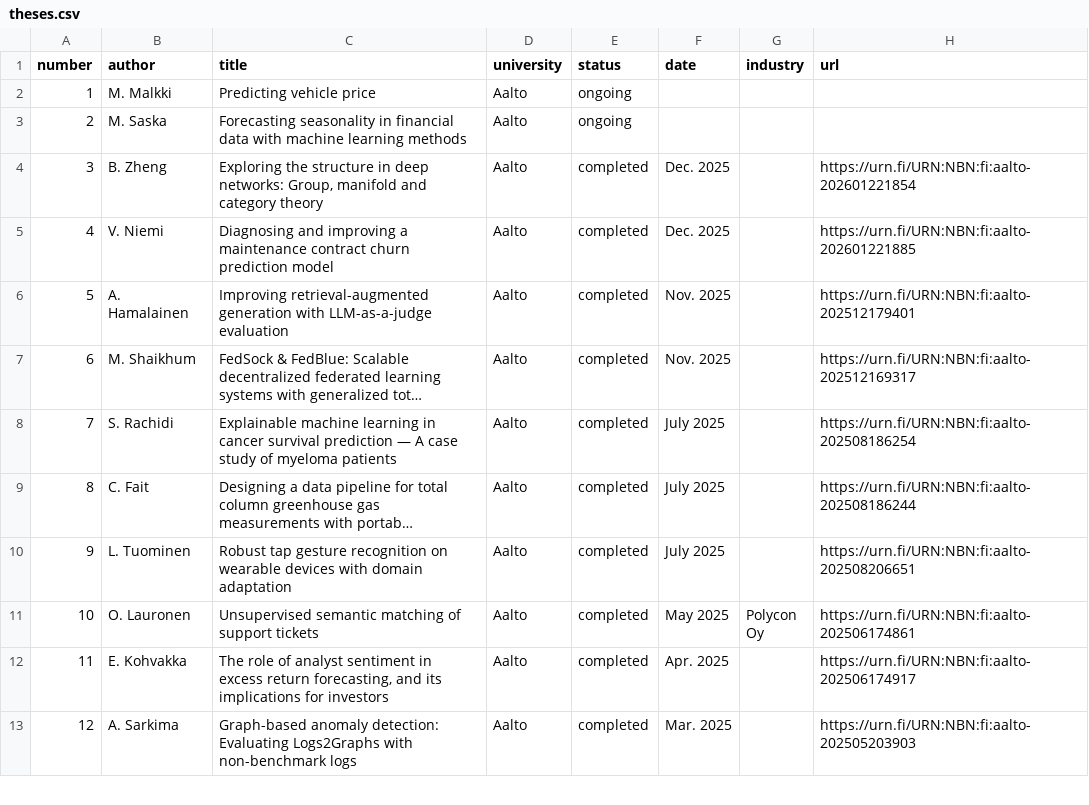
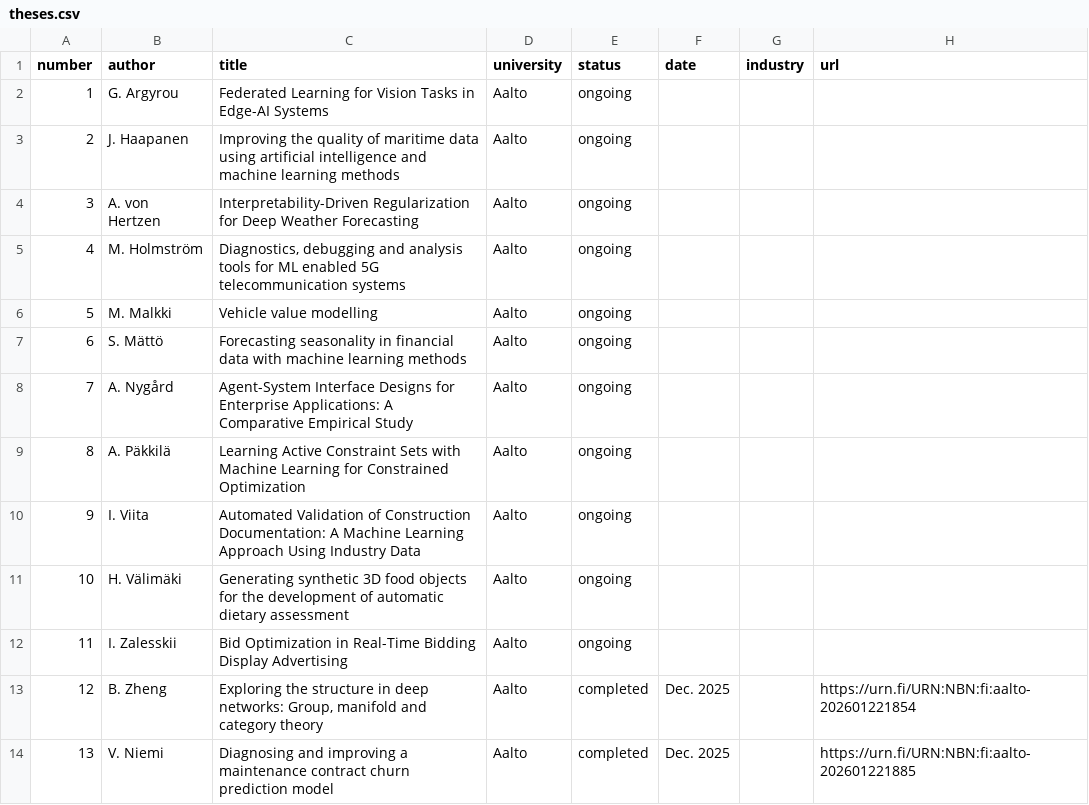
Before and after one commit to alexjungaalto/masterthesis, a CSV file: theses.csv, drawn as a sheet; only a part is shown; the shorter side is filled out with more unchanged rows; long unchanged cells end in …; addresses are those after the commit; the diff names each change by its address in the sheet, - before the commit and + after, or states it on an @@ line.

```diff
--- a/theses.csv
+++ b/theses.csv
+row 2: 1 | G. Argyrou | Federated Learning for Vision Tasks in Edge-AI Systems | Aalto | ongoing
+row 3: 2 | J. Haapanen | Improving the quality of maritime data using artificial intelligence and machine learning methods | Aalto | ongoing
+row 4: 3 | A. von Hertzen | Interpretability-Driven Regularization for Deep Weather Forecasting | Aalto | ongoing
+row 5: 4 | M. Holmström | Diagnostics, debugging and analysis tools for ML enabled 5G telecommunication systems | Aalto | ongoing
@@ column A (number) renumbered between rows 6 and 127 @@
-C6 (title): Predicting vehicle price
+C6 (title): Vehicle value modelling
-B7 (author): M. Saska
+B7 (author): S. Mättö
+row 8: 7 | A. Nygård | Agent-System Interface Designs for Enterprise Applications: A Comparative Empirical Study | Aalto | ongoing
+row 9: 8 | A. Päkkilä | Learning Active Constraint Sets with Machine Learning for Constrained Optimization | Aalto | ongoing
+row 10: 9 | I. Viita | Automated Validation of Construction Documentation: A Machine Learning Approach Using Industry Data | Aalto | ongoing
+row 11: 10 | H. Välimäki | Generating synthetic 3D food objects for the development of automatic dietary assessment | Aalto | ongoing
+row 12: 11 | I. Zalesskii | Bid Optimization in Real-Time Bidding Display Advertising | Aalto | ongoing
```
Also changed, not shown: 1 other file.
